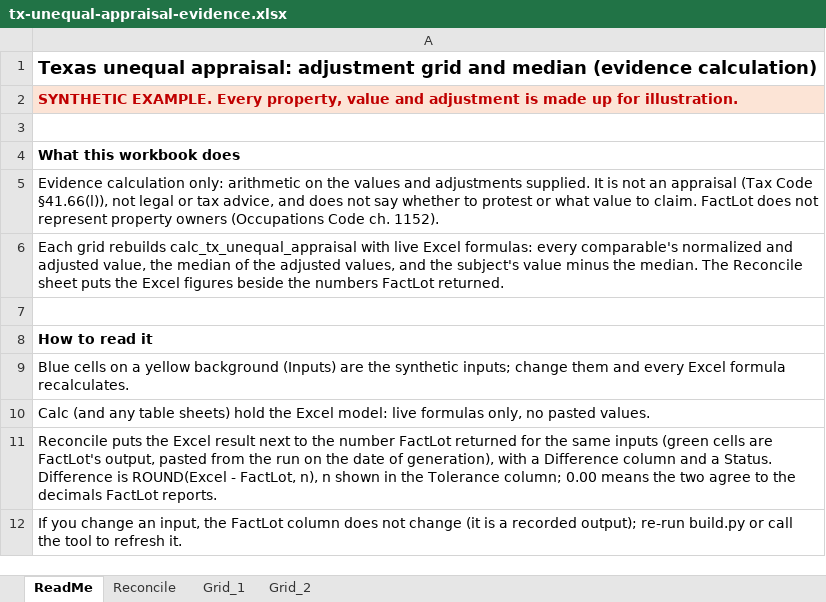
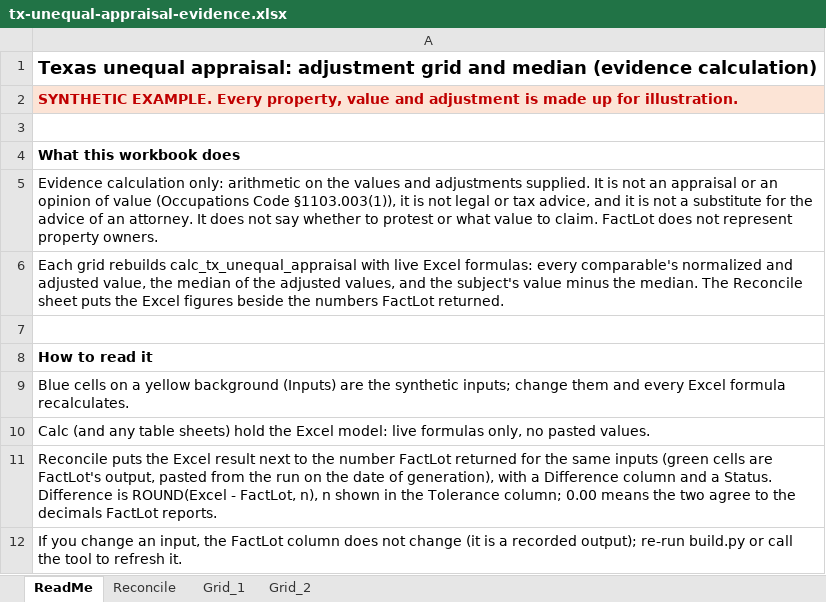
Before and after one commit to 9mp96ygnbk-alt/factlot, an Excel workbook: examples/reconciliation/tx-unequal-appraisal-evidence.xlsx, sheet ReadMe, drawn as a sheet; only a part is shown; values as stored, in another font and other column widths than the file's, no borders; the diff names each change by its address in the sheet, - before the commit and + after, or states it on an @@ line.

Commit message:
Regenerate the unequal-appraisal workbook with the revised notice; connectors README registry tool count

```diff
--- a/examples/reconciliation/tx-unequal-appraisal-evidence.xlsx (sheet ReadMe)
+++ b/examples/reconciliation/tx-unequal-appraisal-evidence.xlsx (sheet ReadMe)
-A5: …an appraisal (Tax Code §41.66(l)), not legal or tax advice, and does not say whether to protest or what value to claim. FactLot does not represent property owners (Occupations Code ch. 1152).
+A5: …an appraisal or an opinion of value (Occupations Code §1103.003(1)), it is not legal or tax advice, and it is not a substitute for the advice of an attorney. It does not say whether to protest or what value to claim. FactLot does not represent property owners.
```
Also changed, not shown: sheet Grid_2, sheet Grid_1, 1 other file.
